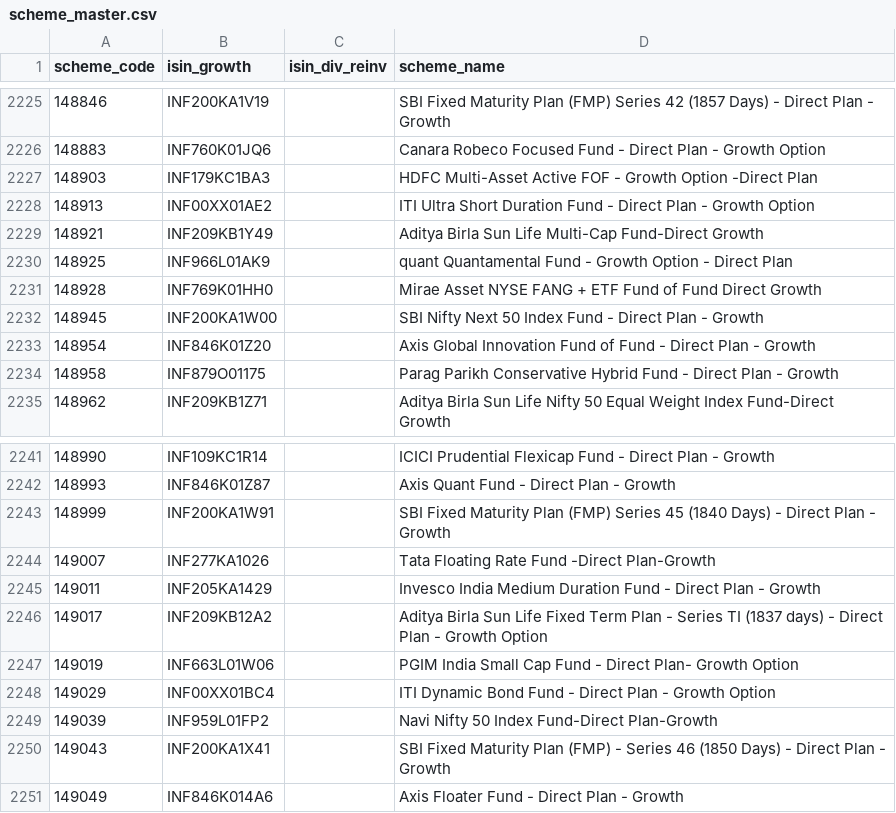
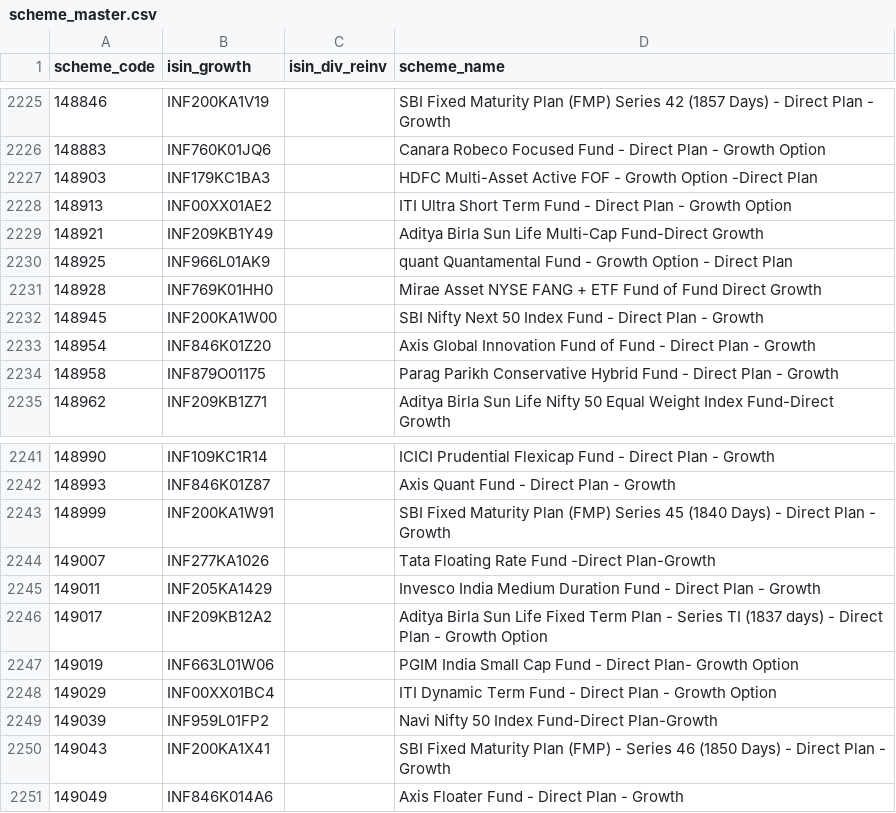
Before and after one commit to finfee-ai/nav-data-dump, a CSV file: metadata/scheme_master.csv, drawn as a sheet; only a part is shown, gaps mark what is left out.

```diff
--- a/metadata/scheme_master.csv
+++ b/metadata/scheme_master.csv
@@ -2227,3 +2227,3 @@ scheme_code,isin_growth,isin_div_reinv,scheme_name
 148903,INF179KC1BA3,,HDFC Multi-Asset Active FOF - Growth Option -Direct Plan
-148913,INF00XX01AE2,,ITI Ultra Short Duration Fund - Direct Plan - Growth Option
+148913,INF00XX01AE2,,ITI Ultra Short Term Fund - Direct Plan - Growth Option
 148921,INF209KB1Y49,,Aditya Birla Sun Life Multi-Cap Fund-Direct Growth
@@ -2247,3 +2247,3 @@ scheme_code,isin_growth,isin_div_reinv,scheme_name
 149019,INF663L01W06,,PGIM India Small Cap Fund - Direct Plan- Growth Option
-149029,INF00XX01BC4,,ITI Dynamic Bond Fund - Direct Plan - Growth Option
+149029,INF00XX01BC4,,ITI Dynamic Term Fund - Direct Plan - Growth Option
 149039,INF959L01FP2,,Navi Nifty 50 Index Fund-Direct Plan-Growth
```
Also changed, not shown: 5 other files.
